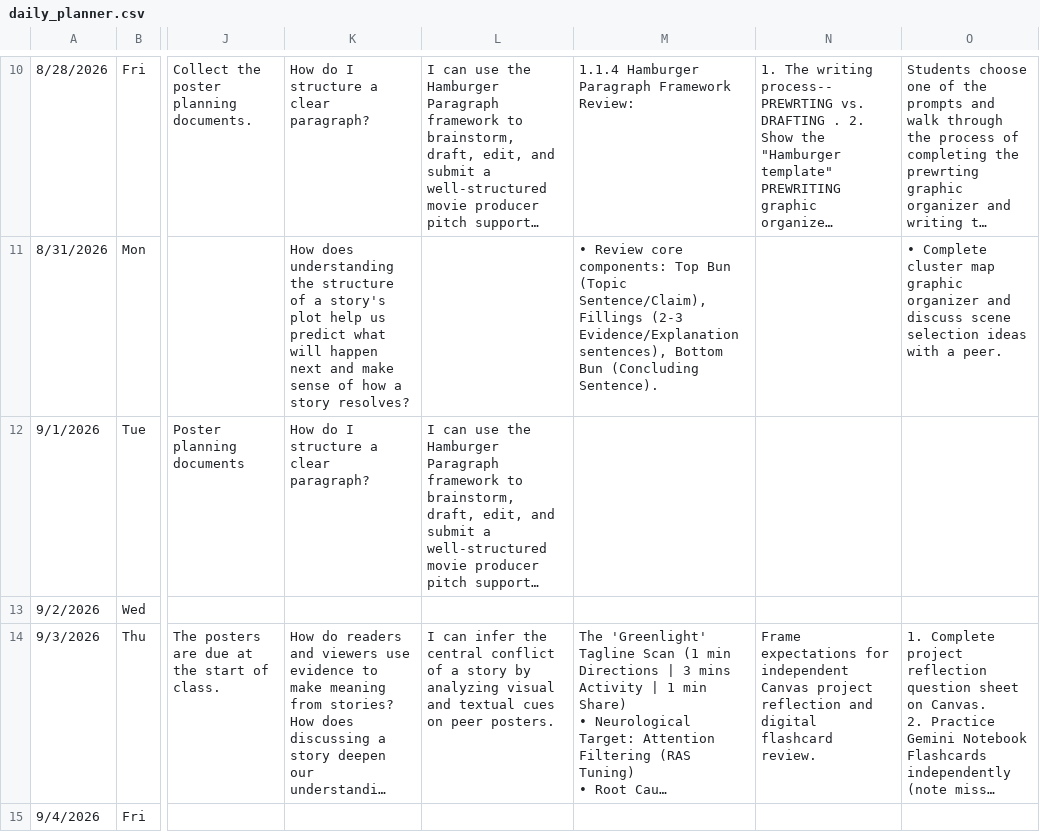
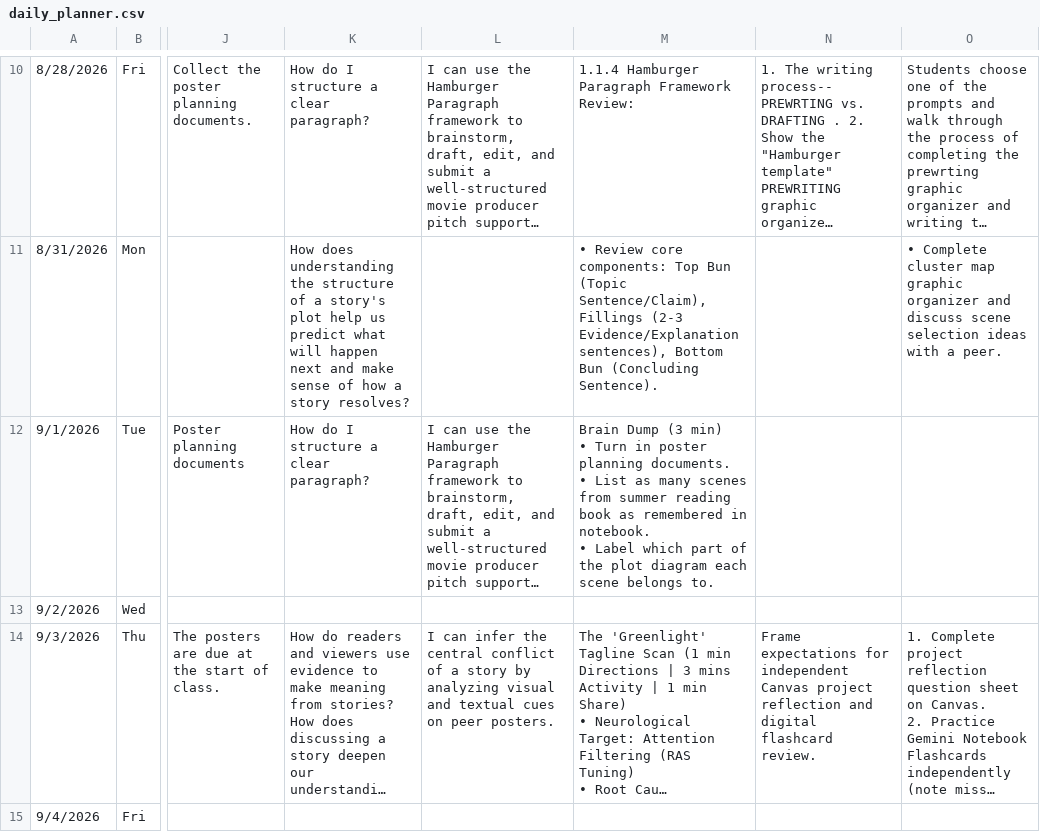
Before and after one commit to kimberlyjmartin/2026_Lesson_Planner_Calendar, a CSV file: daily_planner.csv, drawn as a sheet; only a part is shown, gaps mark what is left out; long unchanged cells end in …; ↵ is a line break in a cell; the diff names each change by its address in the sheet, - before the commit and + after, or states it on an @@ line.

Commit message:
Auto-sync Daily Planner — 2026-08-31T02:37:53.367Z

```diff
--- a/daily_planner.csv
+++ b/daily_planner.csv
-M12: (empty)
+M12: Brain Dump (3 min) ↵ • Turn in poster planning documents. ↵ • List as many scenes from summer reading book as remembered in notebook. ↵ • Label which part of the plot diagram each scene belongs to.
```
